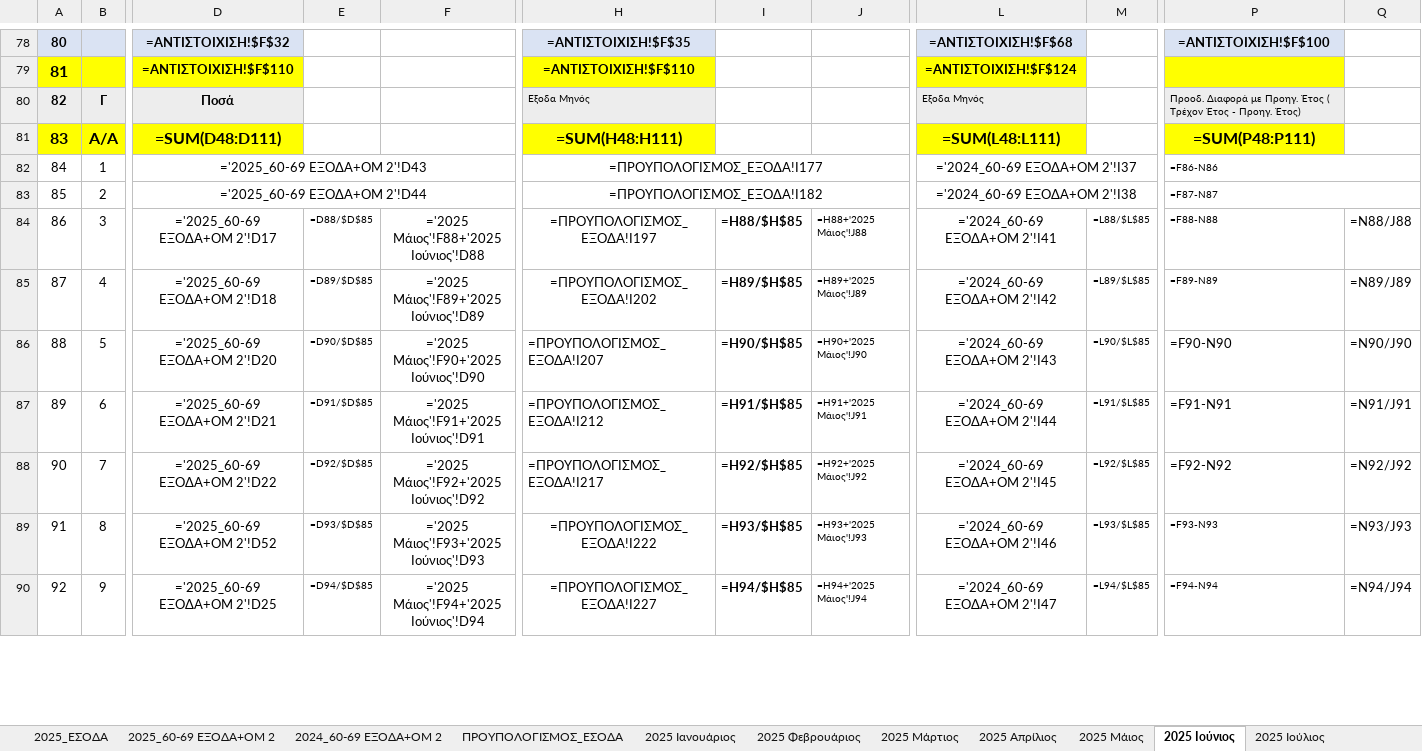
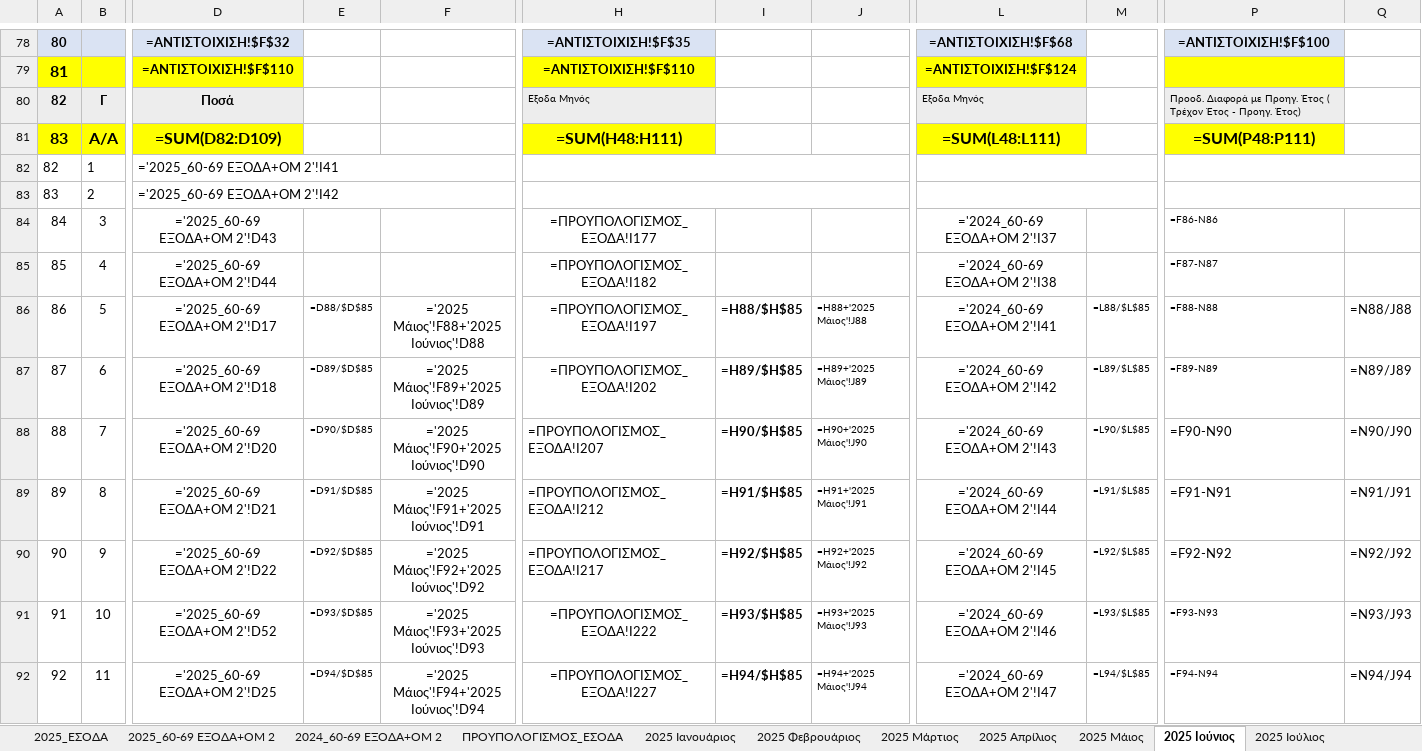
Before and after one commit to famguy123/COMBINED_PH1PH2, an Excel workbook: template_phase_2_cleaned.xlsx, sheet 2025 Ιούνιος, drawn as a sheet; only a part is shown, gaps mark what is left out; values as stored, in another font and other column widths than the file's, no borders; formulas without a stored value are shown as written; removed rows and columns are numbered as before the commit, all else as after; rows hold the shown columns only; the diff covers the shown part only; the diff names each change by its address in the sheet, - before the commit and + after, or states it on an @@ line.

```diff
--- a/template_phase_2_cleaned.xlsx (sheet 2025 Ιούνιος)
+++ b/template_phase_2_cleaned.xlsx (sheet 2025 Ιούνιος)
-D81: =SUM(D48:D111)
+D81: =SUM(D82:D109)
+row 82: 82 | 1 | ='2025_60-69 ΕΞΟΔΑ+ΟΜ 2'!I41
+row 83: 83 | 2 | ='2025_60-69 ΕΞΟΔΑ+ΟΜ 2'!I42
-B84: 1
+B84: 3
-D82:G82 merged
-H82:K82 merged
-L82:O82 merged
-P82:Q82 merged
-B85: 2
+B85: 4
-D83:F83 merged
-H83:J83 merged
-L83:N83 merged
-P83:Q83 merged
-B86: 3
+B86: 5
-B87: 4
+B87: 6
-B88: 5
+B88: 7
-B89: 6
+B89: 8
-B90: 7
+B90: 9
-B91: 8
+B91: 10
-B92: 9
+B92: 11
```
Also changed, not shown: 2 added rows, 2 removed rows, 15 edited cells, merged cells and row numbers in column A elsewhere in this sheet, sheet 2025 Μάιος, sheet 2025 Σεπτέμβριος, sheet 2025 Απρίλιος, sheet 2025 Ιούλιος, sheet 2025 Aύγουστος, sheet 2025 Μάρτιος, 5 more sheets.
